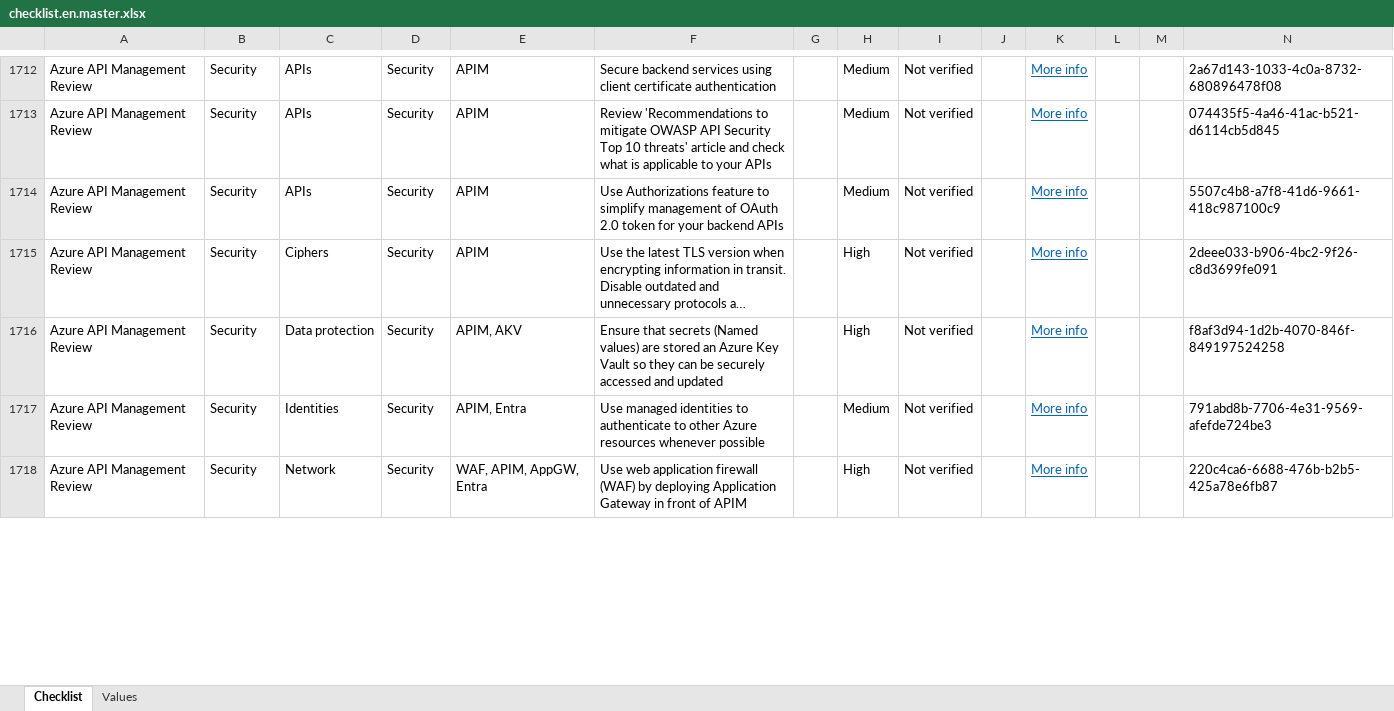
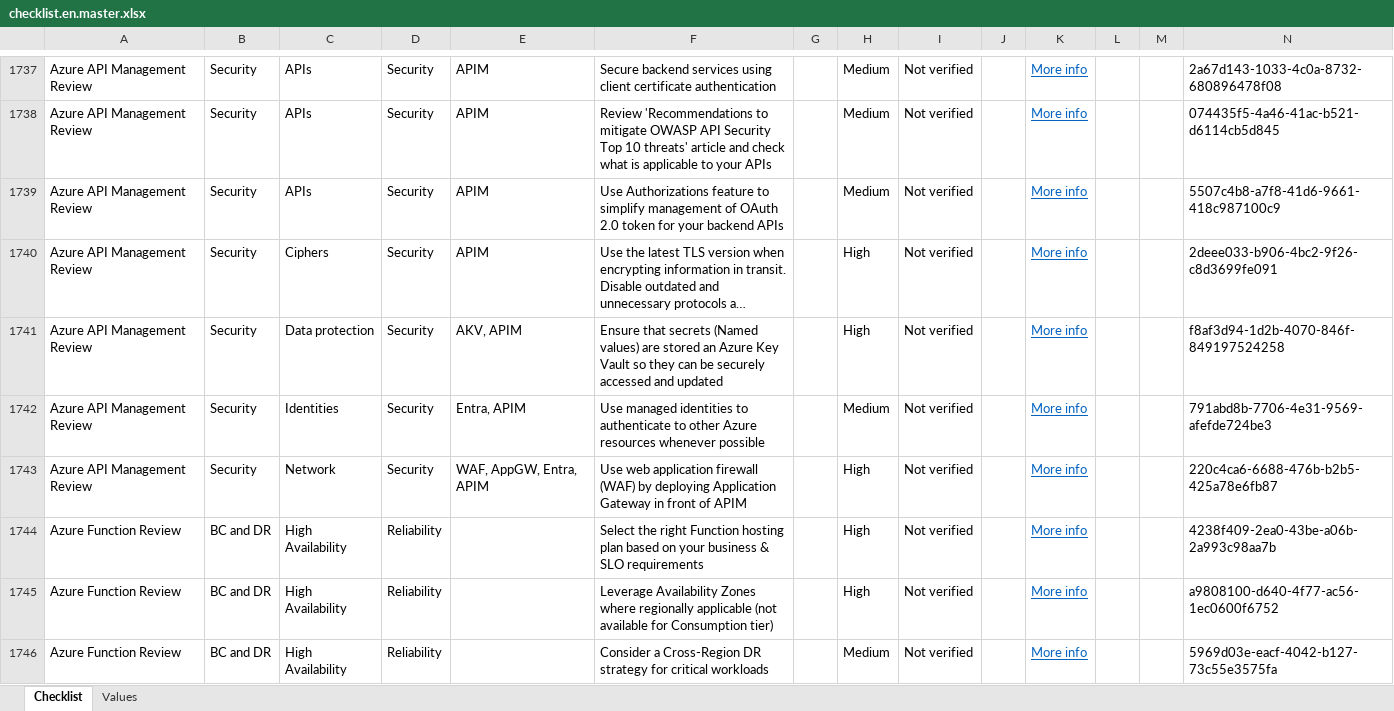
Before and after one commit to Azure/review-checklists, an Excel workbook: spreadsheet/macrofree/checklist.en.master.xlsx, sheet Checklist, drawn as a sheet; only a part is shown, gaps mark what is left out; long unchanged cells end in …; values as stored, in another font and other column widths than the file's, no borders; conditional formats not drawn; addresses are those after the commit; rows hold the shown columns only; the diff covers the shown part only; the diff names each change by its address in the sheet, - before the commit and + after, or states it on an @@ line.

```diff
--- a/spreadsheet/macrofree/checklist.en.master.xlsx (sheet Checklist)
+++ b/spreadsheet/macrofree/checklist.en.master.xlsx (sheet Checklist)
-E1741: APIM, AKV
+E1741: AKV, APIM
-E1742: APIM, Entra
+E1742: Entra, APIM
-E1743: WAF, APIM, AppGW, Entra
+E1743: WAF, AppGW, Entra, APIM
+row 1744: Azure Function Review | BC and DR | High Availability | Reliability |  | Select the right Function hosting plan based on your business & SLO requirements |  | High | Not verified |  | More info |  |  | 4238f409-2ea0-43be-a06b-2a993c98aa7b
+row 1745: Azure Function Review | BC and DR | High Availability | Reliability |  | Leverage Availability Zones where regionally applicable (not available for Consumption tier) |  | High | Not verified |  | More info |  |  | a9808100-d640-4f77-ac56-1ec0600f6752
+row 1746: Azure Function Review | BC and DR | High Availability | Reliability |  | Consider a Cross-Region DR strategy for critical workloads |  | Medium | Not verified |  | More info |  |  | 5969d03e-eacf-4042-b127-73c55e3575fa
```
Also changed, not shown: 29 added rows, 663 edited cells and cell formats elsewhere in this sheet, spreadsheet/macrofree/waf.en.xlsx, spreadsheet/macrofree/waf.es.xlsx, 33 other files.
